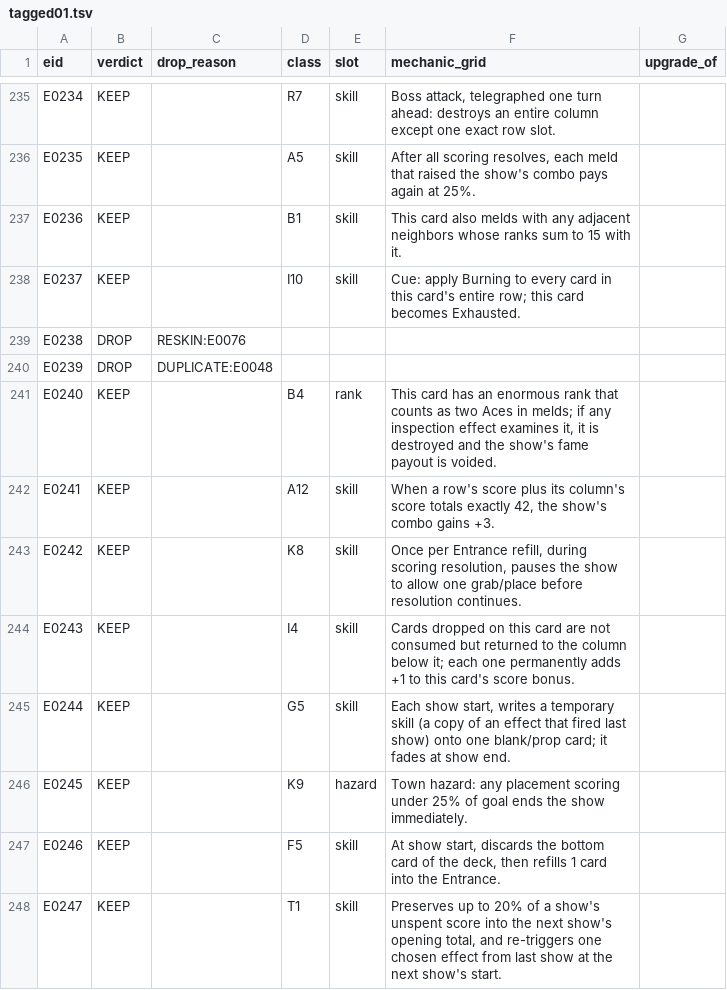
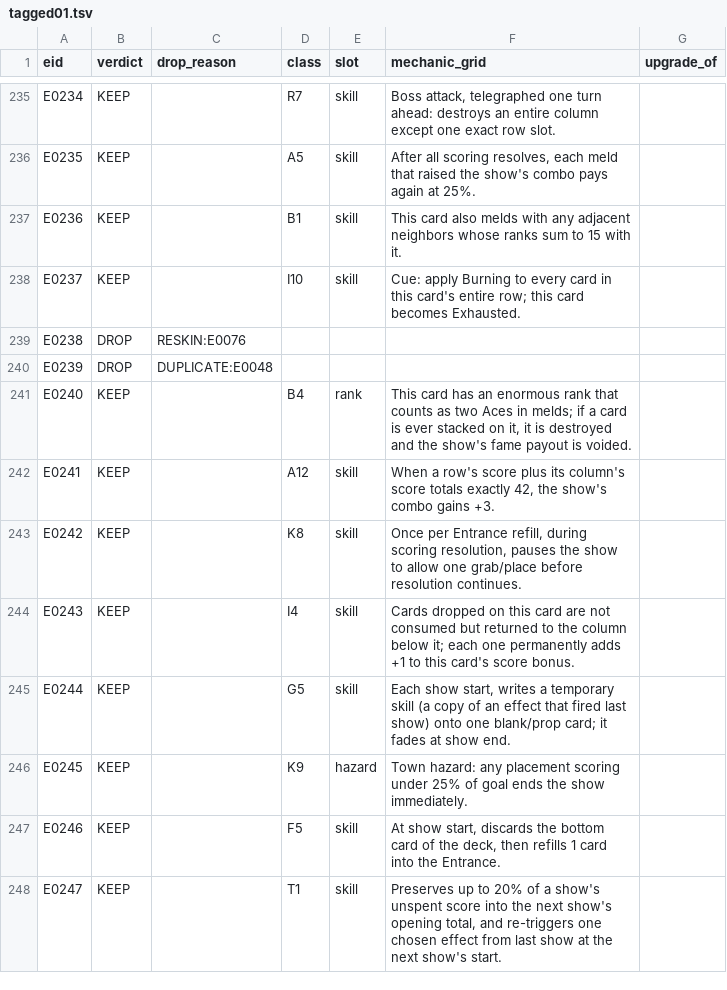
Before and after one commit to ucsdRgross/gamedev, a TSV file: solatro/design/effect-review/build/batches/tagged01.tsv, drawn as a sheet; only a part is shown, gaps mark what is left out.

```diff
--- a/solatro/design/effect-review/build/batches/tagged01.tsv
+++ b/solatro/design/effect-review/build/batches/tagged01.tsv
@@ -240,3 +240,3 @@ E0238	DROP	RESKIN:E0076
 E0239	DROP	DUPLICATE:E0048				
-E0240	KEEP		B4	rank	This card has an enormous rank that counts as two Aces in melds; if any inspection effect examines it, it is destroyed and the show's fame payout is voided.	
+E0240	KEEP		B4	rank	This card has an enormous rank that counts as two Aces in melds; if a card is ever stacked on it, it is destroyed and the show's fame payout is voided.	
 E0241	KEEP		A12	skill	When a row's score plus its column's score totals exactly 42, the show's combo gains +3.	
```
Also changed, not shown: solatro/design/effect-review/build/corpus.tsv, 13 other files.
